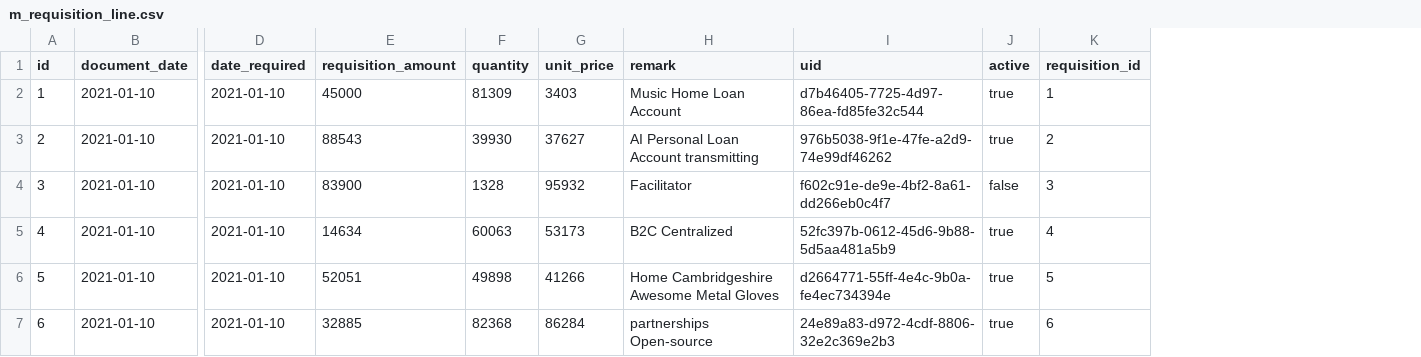
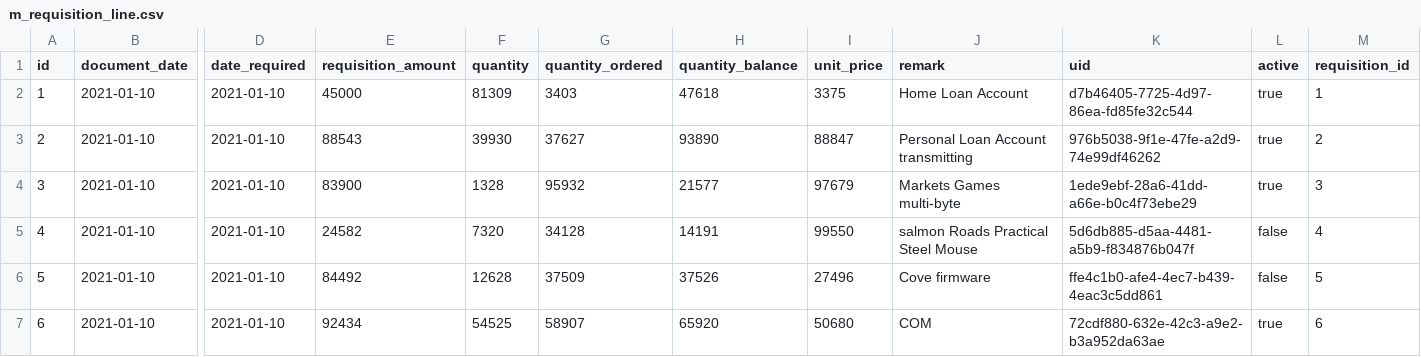
Before and after one commit to erid-rahmad/Eproch, a CSV file: src/main/resources/config/liquibase/fake-data/m_requisition_line.csv, drawn as a sheet; only a part is shown, gaps mark what is left out; addresses are those after the commit; the diff covers the shown part only; the diff names each change by its address in the sheet, - before the commit and + after, or states it on an @@ line.

Commit message:
AP-296 Update form UI + add qty ordered & balance

```diff
--- a/src/main/resources/config/liquibase/fake-data/m_requisition_line.csv
+++ b/src/main/resources/config/liquibase/fake-data/m_requisition_line.csv
+column G (quantity_ordered), rows 2-7: 3403 | 37627 | 95932 | 34128 | 37509 | 58907
+column H (quantity_balance), rows 2-7: 47618 | 93890 | 21577 | 14191 | 37526 | 65920
-I2 (unit_price): 3403
+I2 (unit_price): 3375
-J2 (remark): Music Home Loan Account
+J2 (remark): Home Loan Account
-I3 (unit_price): 37627
+I3 (unit_price): 88847
-J3 (remark): AI Personal Loan Account transmitting
+J3 (remark): Personal Loan Account transmitting
-I4 (unit_price): 95932
+I4 (unit_price): 97679
-J4 (remark): Facilitator
+J4 (remark): Markets Games multi-byte
-K4 (uid): f602c91e-de9e-4bf2-8a61-dd266eb0c4f7
+K4 (uid): 1ede9ebf-28a6-41dd-a66e-b0c4f73ebe29
-L4 (active): false
+L4 (active): true
-E5 (requisition_amount): 14634
+E5 (requisition_amount): 24582
-F5 (quantity): 60063
+F5 (quantity): 7320
-I5 (unit_price): 53173
+I5 (unit_price): 99550
-J5 (remark): B2C Centralized
+J5 (remark): salmon Roads Practical Steel Mouse
-K5 (uid): 52fc397b-0612-45d6-9b88-5d5aa481a5b9
+K5 (uid): 5d6db885-d5aa-4481-a5b9-f834876b047f
-L5:L6 (active): true
+L5:L6 (active): false
-E6 (requisition_amount): 52051
+E6 (requisition_amount): 84492
-F6 (quantity): 49898
+F6 (quantity): 12628
-I6 (unit_price): 41266
+I6 (unit_price): 27496
-J6 (remark): Home Cambridgeshire Awesome Metal Gloves
+J6 (remark): Cove firmware
-K6 (uid): d2664771-55ff-4e4c-9b0a-fe4ec734394e
+K6 (uid): ffe4c1b0-afe4-4ec7-b439-4eac3c5dd861
-E7 (requisition_amount): 32885
+E7 (requisition_amount): 92434
-F7 (quantity): 82368
+F7 (quantity): 54525
-I7 (unit_price): 86284
+I7 (unit_price): 50680
-J7 (remark): partnerships Open-source
+J7 (remark): COM
-K7 (uid): 24e89a83-d972-4cdf-8806-32e2c369e2b3
+K7 (uid): 72cdf880-632e-42c3-a9e2-b3a952da63ae
```
Also changed, not shown: 26 edited cells elsewhere in this file, 16 other files.
